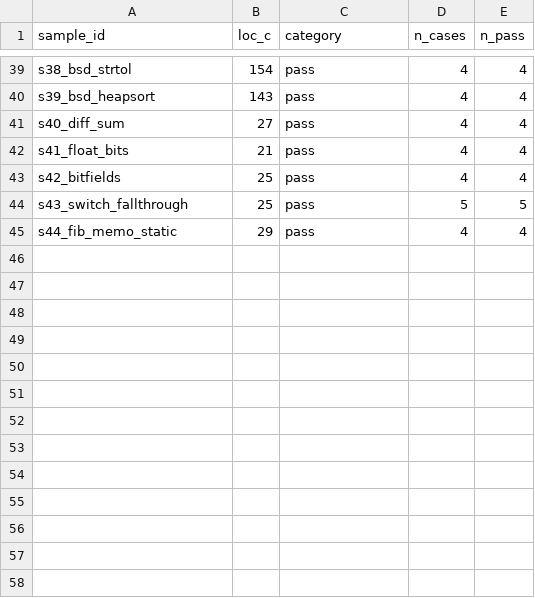
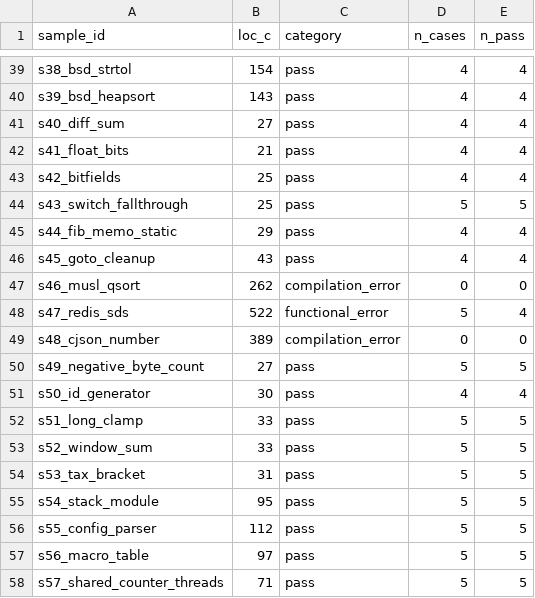
Before and after one commit to ibrahimsahin022/llm_ceviri_deneyi, a CSV file: results/results_gemini.csv, drawn as a sheet; only a part is shown, gaps mark what is left out.

Commit message:
Uc turluk hakem revizyonu: cok-model istatistik duzeltmeleri, IEEE makale ve tam Gemini veri seti
Gemini'nin kalan 13 cevirisini (s45, s46-s57) ekleyerek 57/57 veri
setini tamamlar. harness/stats_report.py'deki duyarlilik analizi,
anlamliligi olcen Mann-Whitney U ile tutarli olacak sekilde ampirik
rank-biserial formulune (r=1-2U/(n1*n2)) gecirildi. make_figures.py'deki
grafik etiketleri (cakisma, tutarsiz "(yeni)" isaretleri) duzeltildi.
makale_IEEE_v1.docx uc simule hakem turundan gecti: model karsilastirma
celiskileri (s47 CE/FE, kategori E ilk/ikinci ornek), istatistik
tutarsizliklari, capraz referans hatalari ve ozet uzunlugu/kutup
sorunlari giderildi.

```diff
--- a/results/results_gemini.csv
+++ b/results/results_gemini.csv
@@ -45 +45,14 @@ s43_switch_fallthrough,25,pass,5,5
 s44_fib_memo_static,29,pass,4,4
+s45_goto_cleanup,43,pass,4,4
+s46_musl_qsort,262,compilation_error,0,0
+s47_redis_sds,522,functional_error,5,4
+s48_cjson_number,389,compilation_error,0,0
+s49_negative_byte_count,27,pass,5,5
+s50_id_generator,30,pass,4,4
+s51_long_clamp,33,pass,5,5
+s52_window_sum,33,pass,5,5
+s53_tax_bracket,31,pass,5,5
+s54_stack_module,95,pass,5,5
+s55_config_parser,112,pass,5,5
+s56_macro_table,97,pass,5,5
+s57_shared_counter_threads,71,pass,5,5
```
Also changed, not shown: 28 other files.
